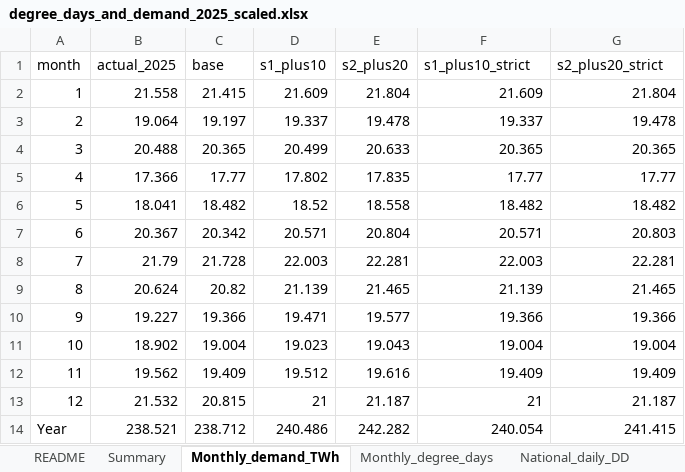
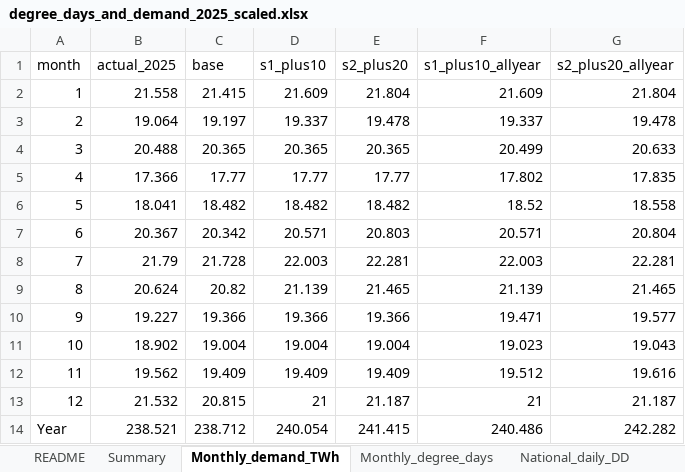
Before and after one commit to sonnur2/demand_weather, an Excel workbook: output/degree_day_scaling/degree_days_and_demand_2025_scaled.xlsx, sheet Monthly_demand_TWh, drawn as a sheet; values as stored, in another font and other column widths than the file's, no borders; the diff names each change by its address in the sheet, - before the commit and + after, or states it on an @@ line.

```diff
--- a/output/degree_day_scaling/degree_days_and_demand_2025_scaled.xlsx (sheet Monthly_demand_TWh)
+++ b/output/degree_day_scaling/degree_days_and_demand_2025_scaled.xlsx (sheet Monthly_demand_TWh)
-F1: s1_plus10_strict
+F1: s1_plus10_allyear
-G1: s2_plus20_strict
+G1: s2_plus20_allyear
-D4 (s1_plus10): 20.499
+D4 (s1_plus10): 20.365
-E4 (s2_plus20): 20.633
+E4 (s2_plus20): 20.365
-F4 (s1_plus10_allyear): 20.365
+F4 (s1_plus10_allyear): 20.499
-G4 (s2_plus20_allyear): 20.365
+G4 (s2_plus20_allyear): 20.633
-D5 (s1_plus10): 17.802
+D5 (s1_plus10): 17.77
-E5 (s2_plus20): 17.835
+E5 (s2_plus20): 17.77
-F5 (s1_plus10_allyear): 17.77
+F5 (s1_plus10_allyear): 17.802
-G5 (s2_plus20_allyear): 17.77
+G5 (s2_plus20_allyear): 17.835
-D6 (s1_plus10): 18.52
+D6 (s1_plus10): 18.482
-E6 (s2_plus20): 18.558
+E6 (s2_plus20): 18.482
-F6 (s1_plus10_allyear): 18.482
+F6 (s1_plus10_allyear): 18.52
-G6 (s2_plus20_allyear): 18.482
+G6 (s2_plus20_allyear): 18.558
-E7 (s2_plus20): 20.804
+E7 (s2_plus20): 20.803
-G7 (s2_plus20_allyear): 20.803
+G7 (s2_plus20_allyear): 20.804
-D10 (s1_plus10): 19.471
+D10 (s1_plus10): 19.366
-E10 (s2_plus20): 19.577
+E10 (s2_plus20): 19.366
-F10 (s1_plus10_allyear): 19.366
+F10 (s1_plus10_allyear): 19.471
-G10 (s2_plus20_allyear): 19.366
+G10 (s2_plus20_allyear): 19.577
-D11 (s1_plus10): 19.023
+D11 (s1_plus10): 19.004
-E11 (s2_plus20): 19.043
+E11 (s2_plus20): 19.004
-F11 (s1_plus10_allyear): 19.004
+F11 (s1_plus10_allyear): 19.023
-G11 (s2_plus20_allyear): 19.004
+G11 (s2_plus20_allyear): 19.043
-D12 (s1_plus10): 19.512
+D12 (s1_plus10): 19.409
-E12 (s2_plus20): 19.616
+E12 (s2_plus20): 19.409
-F12 (s1_plus10_allyear): 19.409
+F12 (s1_plus10_allyear): 19.512
-G12 (s2_plus20_allyear): 19.409
+G12 (s2_plus20_allyear): 19.616
-D14 (s1_plus10): 240.486
+D14 (s1_plus10): 240.054
-E14 (s2_plus20): 242.282
+E14 (s2_plus20): 241.415
-F14 (s1_plus10_allyear): 240.054
+F14 (s1_plus10_allyear): 240.486
-G14 (s2_plus20_allyear): 241.415
+G14 (s2_plus20_allyear): 242.282
```
Also changed, not shown: sheet Hourly_demand_MW, sheet Province_daily_DD, sheet National_daily_DD, sheet Monthly_degree_days, sheet Summary, sheet README, output/degree_day_scaling/energeia_demand_2025_dd_base_M4.xlsx, output/degree_day_scaling/energeia_demand_2025_dd_s1_plus10_M4.xlsx, 3 other files.
